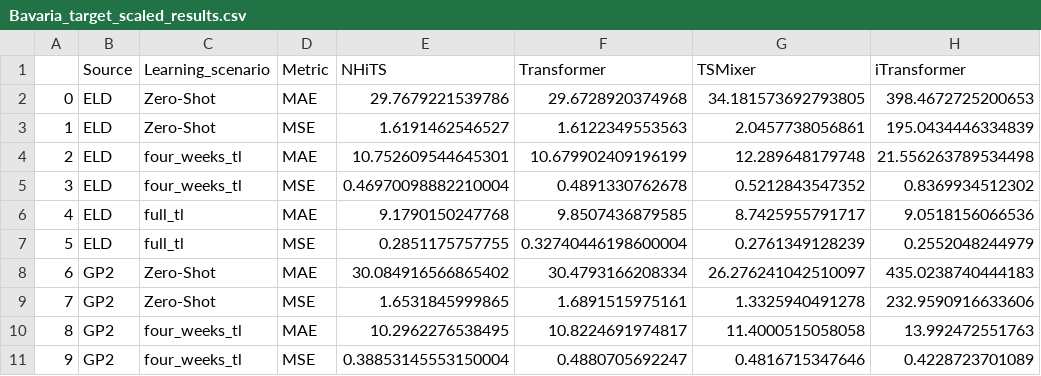
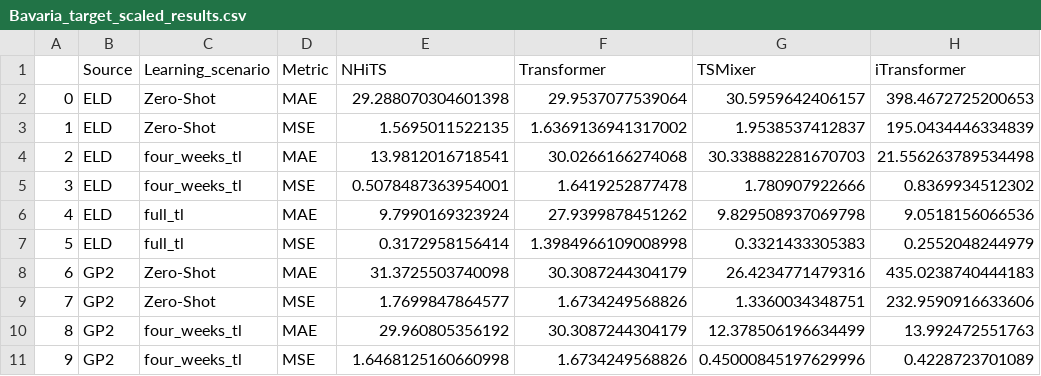
Before and after one commit to ben10ben/thesis, a CSV file: outputs/results/final_outputs/Bavaria_target_scaled_results.csv, drawn as a sheet; only a part is shown; the diff covers the shown part only; the diff names each change by its address in the sheet, - before the commit and + after, or states it on an @@ line.

```diff
--- a/outputs/results/final_outputs/Bavaria_target_scaled_results.csv
+++ b/outputs/results/final_outputs/Bavaria_target_scaled_results.csv
-E2 (NHiTS): 29.7679221539786
+E2 (NHiTS): 29.288070304601398
-F2 (Transformer): 29.6728920374968
+F2 (Transformer): 29.9537077539064
-G2 (TSMixer): 34.181573692793805
+G2 (TSMixer): 30.5959642406157
-E3 (NHiTS): 1.6191462546527
+E3 (NHiTS): 1.5695011522135
-F3 (Transformer): 1.6122349553563
+F3 (Transformer): 1.6369136941317002
-G3 (TSMixer): 2.0457738056861
+G3 (TSMixer): 1.9538537412837
-E4 (NHiTS): 10.752609544645301
+E4 (NHiTS): 13.9812016718541
-F4 (Transformer): 10.679902409196199
+F4 (Transformer): 30.0266166274068
-G4 (TSMixer): 12.289648179748
+G4 (TSMixer): 30.338882281670703
-E5 (NHiTS): 0.46970098882210004
+E5 (NHiTS): 0.5078487363954001
-F5 (Transformer): 0.4891330762678
+F5 (Transformer): 1.6419252877478
-G5 (TSMixer): 0.5212843547352
+G5 (TSMixer): 1.780907922666
-E6 (NHiTS): 9.1790150247768
+E6 (NHiTS): 9.7990169323924
-F6 (Transformer): 9.8507436879585
+F6 (Transformer): 27.9399878451262
-G6 (TSMixer): 8.7425955791717
+G6 (TSMixer): 9.829508937069798
-E7 (NHiTS): 0.2851175757755
+E7 (NHiTS): 0.3172958156414
-F7 (Transformer): 0.32740446198600004
+F7 (Transformer): 1.3984966109008998
-G7 (TSMixer): 0.2761349128239
+G7 (TSMixer): 0.3321433305383
-E8 (NHiTS): 30.084916566865402
+E8 (NHiTS): 31.3725503740098
-F8 (Transformer): 30.4793166208334
+F8 (Transformer): 30.3087244304179
-G8 (TSMixer): 26.276241042510097
+G8 (TSMixer): 26.4234771479316
-E9 (NHiTS): 1.6531845999865
+E9 (NHiTS): 1.7699847864577
-F9 (Transformer): 1.6891515975161
+F9 (Transformer): 1.6734249568826
-G9 (TSMixer): 1.3325940491278
+G9 (TSMixer): 1.3360034348751
-E10 (NHiTS): 10.2962276538495
+E10 (NHiTS): 29.960805356192
-F10 (Transformer): 10.8224691974817
+F10 (Transformer): 30.3087244304179
-G10 (TSMixer): 11.4000515058058
+G10 (TSMixer): 12.378506196634499
-E11 (NHiTS): 0.38853145553150004
+E11 (NHiTS): 1.6468125160660998
-F11 (Transformer): 0.4880705692247
+F11 (Transformer): 1.6734249568826
-G11 (TSMixer): 0.4816715347646
+G11 (TSMixer): 0.45000845197629996
```
Also changed, not shown: 18 edited cells elsewhere in this file, outputs/results/darts/darts_metrics.csv, outputs/results/final_outputs/Bavaria_mse_target_scaled_results.csv, 20 other files.
